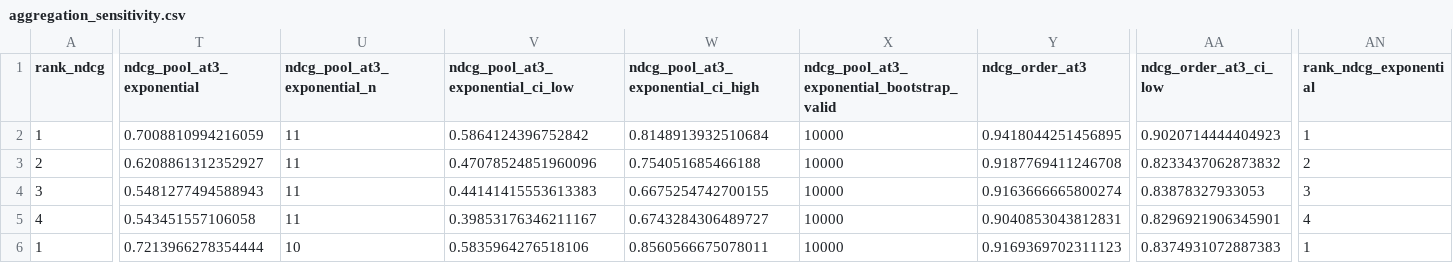
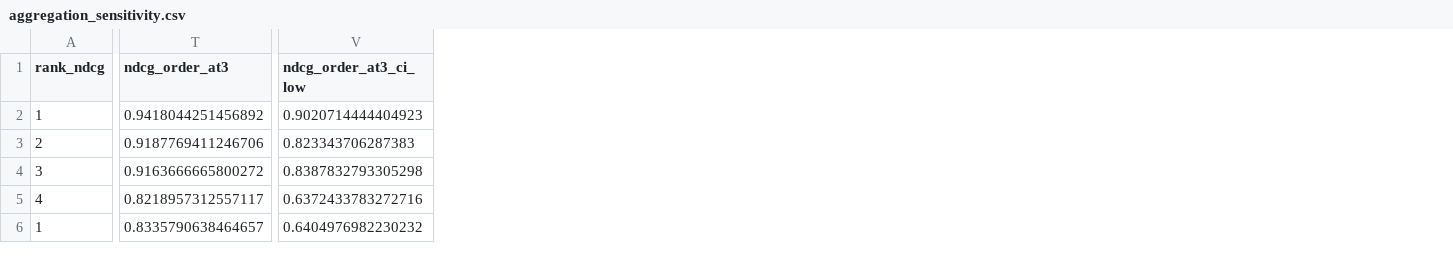
Before and after one commit to PierBale/GBV-CounterSpeech, a CSV file: Qualtrics/analysis/aggregation_sensitivity.csv, drawn as a sheet; only a part is shown, gaps mark what is left out; removed rows and columns are numbered as before the commit, all else as after; the diff covers the shown part only; the diff names each change by its address in the sheet, - before the commit and + after, or states it on an @@ line.

```diff
--- a/Qualtrics/analysis/aggregation_sensitivity.csv
+++ b/Qualtrics/analysis/aggregation_sensitivity.csv
-column T (ndcg_pool_at3_exponential), rows 2-6: 0.7008810994216059 | 0.6208861312352927 | 0.5481277494588943 | 0.543451557106058 | 0.7213966278354444
-column U (ndcg_pool_at3_exponential_n), rows 2-6: 11 | 11 | 11 | 11 | 10
-column V (ndcg_pool_at3_exponential_ci_low), rows 2-6: 0.5864124396752842 | 0.47078524851960096 | 0.44141415553613383 | 0.39853176346211167 | 0.5835964276518106
-column W, rows 1-6: ndcg_pool_at3_exponential_ci_high | 0.8148913932510684 | 0.754051685466188 | 0.6675254742700155 | 0.6743284306489727 | 0.8560566675078011
-column X, rows 1-6: ndcg_pool_at3_exponential_bootstrap_valid | 10000 | 10000 | 10000 | 10000 | 10000
-column AN (rank_ndcg_exponential), rows 2-6: 1 | 2 | 3 | 4 | 1
-T2 (ndcg_order_at3): 0.9418044251456895
+T2 (ndcg_order_at3): 0.9418044251456892
-T3 (ndcg_order_at3): 0.9187769411246708
+T3 (ndcg_order_at3): 0.9187769411246706
-V3 (ndcg_order_at3_ci_low): 0.8233437062873832
+V3 (ndcg_order_at3_ci_low): 0.823343706287383
-T4 (ndcg_order_at3): 0.9163666665800274
+T4 (ndcg_order_at3): 0.9163666665800272
-V4 (ndcg_order_at3_ci_low): 0.83878327933053
+V4 (ndcg_order_at3_ci_low): 0.8387832793305298
-T5 (ndcg_order_at3): 0.9040853043812831
+T5 (ndcg_order_at3): 0.8218957312557117
-V5 (ndcg_order_at3_ci_low): 0.8296921906345901
+V5 (ndcg_order_at3_ci_low): 0.6372433783272716
-T6 (ndcg_order_at3): 0.9169369702311123
+T6 (ndcg_order_at3): 0.8335790638464657
-V6 (ndcg_order_at3_ci_low): 0.8374931072887383
+V6 (ndcg_order_at3_ci_low): 0.6404976982230232
```
Also changed, not shown: 52 edited cells elsewhere in this file, Qualtrics/analysis/aggregation_common_query_ranking.csv, Qualtrics/analysis/aggregation_metrics_by_label.csv, 24 other files.
